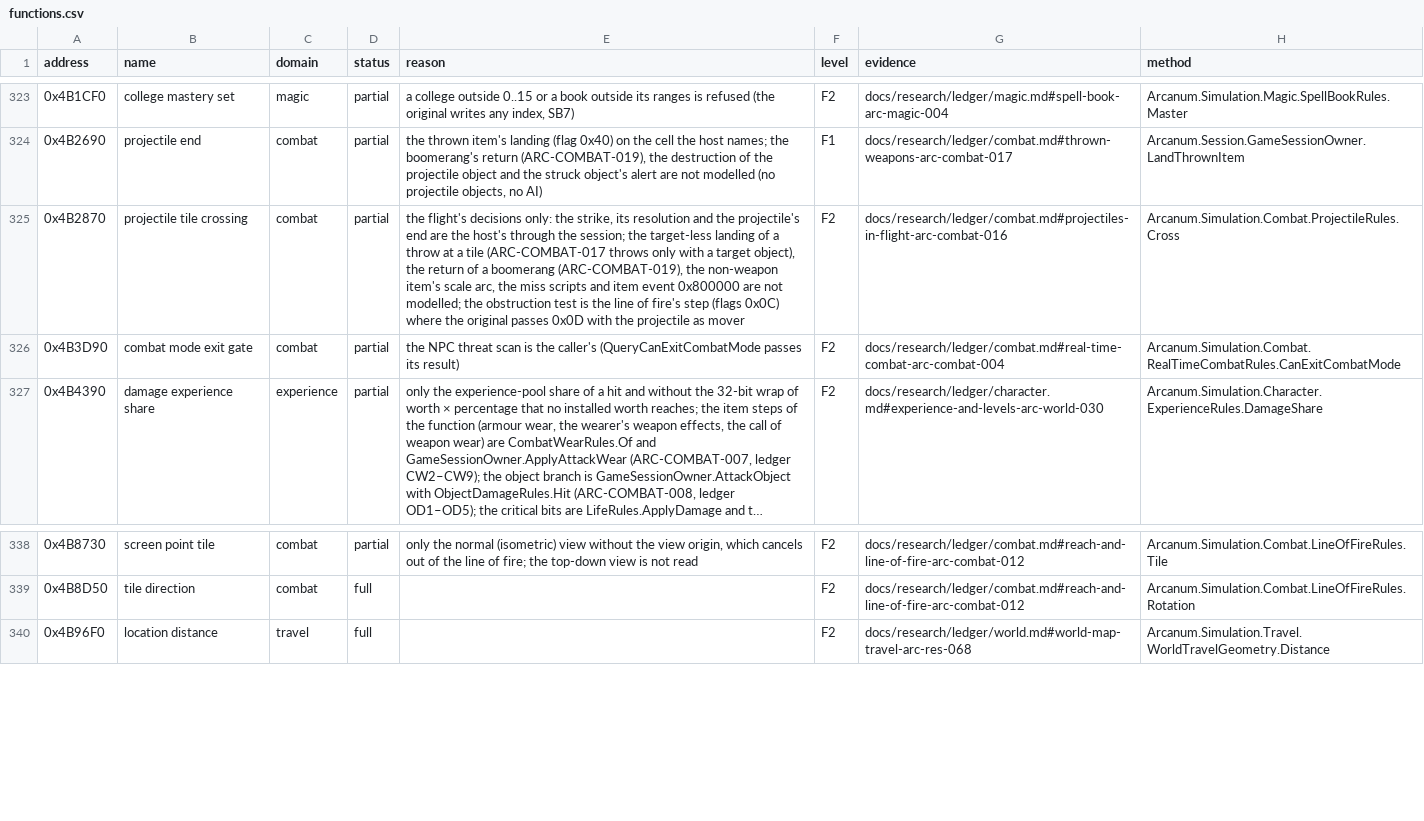
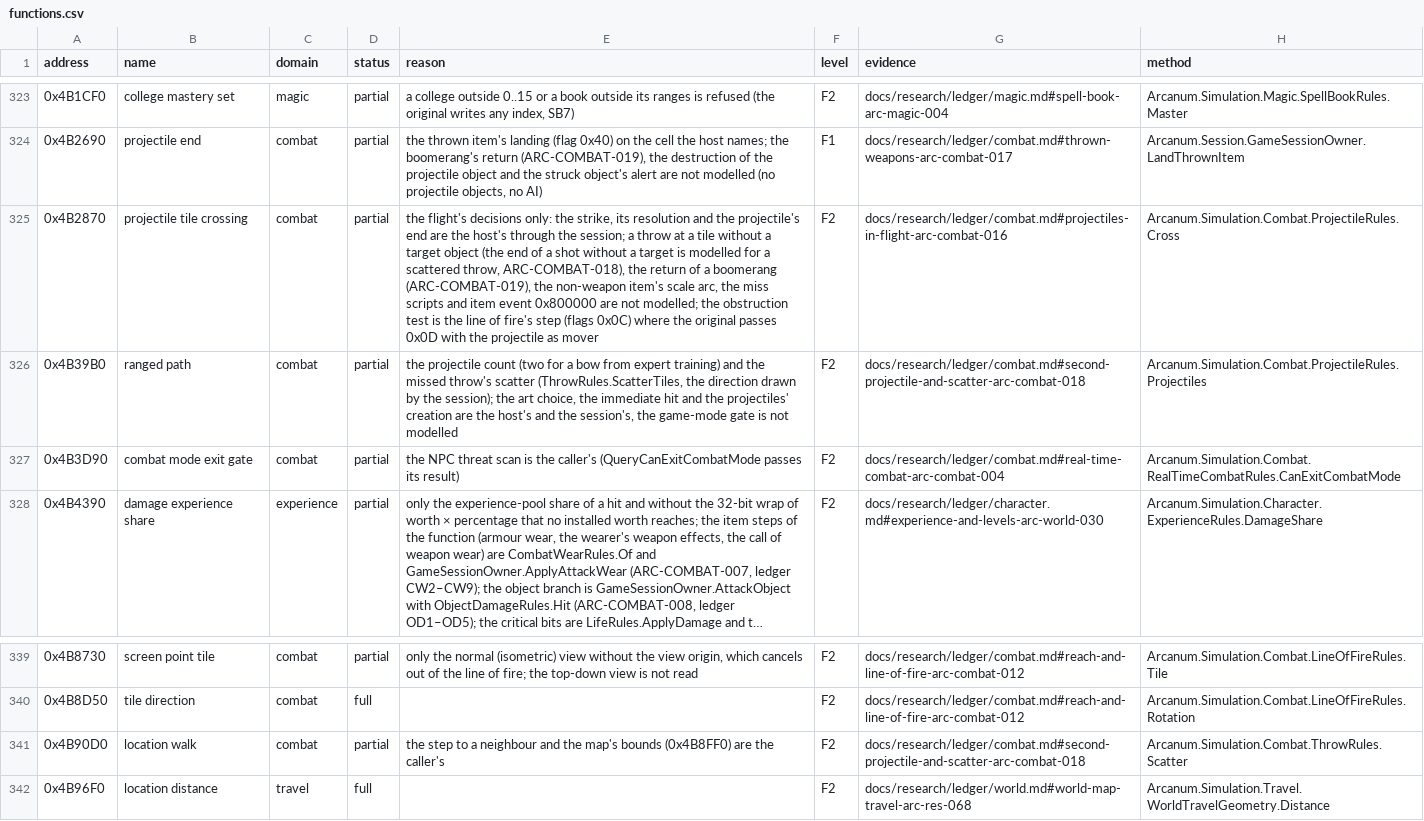
Before and after one commit to Simarglok/arcanum-steamwoven, a CSV file: docs/verification/functions.csv, drawn as a sheet; only a part is shown, gaps mark what is left out; long unchanged cells end in …; the diff names each change by its address in the sheet, - before the commit and + after, or states it on an @@ line.

```diff
--- a/docs/verification/functions.csv
+++ b/docs/verification/functions.csv
-E325 (reason): …the session; the target-less landing of a throw at a tile (ARC-COMBAT-017 throws only with a target object), the return…
+E325 (reason): …the session; a throw at a tile without a target object (the end of a shot without a target is modelled for a scattered throw, ARC-COMBAT-018), the return…
+row 326: 0x4B39B0 | ranged path | combat | partial | the projectile count (two for a bow from expert training) and the missed throw's scatter (ThrowRules.ScatterTiles, the direction drawn by the session); the art choice, the immediate hit and the projectiles' creation are the host's and the session's, the game-mode gate is not modelled | F2 | docs/research/ledger/combat.md#second-projectile-and-scatter-arc-combat-018 | Arcanum.Simulation.Combat.ProjectileRules.Projectiles
+row 341: 0x4B90D0 | location walk | combat | partial | the step to a neighbour and the map's bounds (0x4B8FF0) are the caller's | F2 | docs/research/ledger/combat.md#second-projectile-and-scatter-arc-combat-018 | Arcanum.Simulation.Combat.ThrowRules.Scatter
```
Also changed, not shown: 17 other files.
